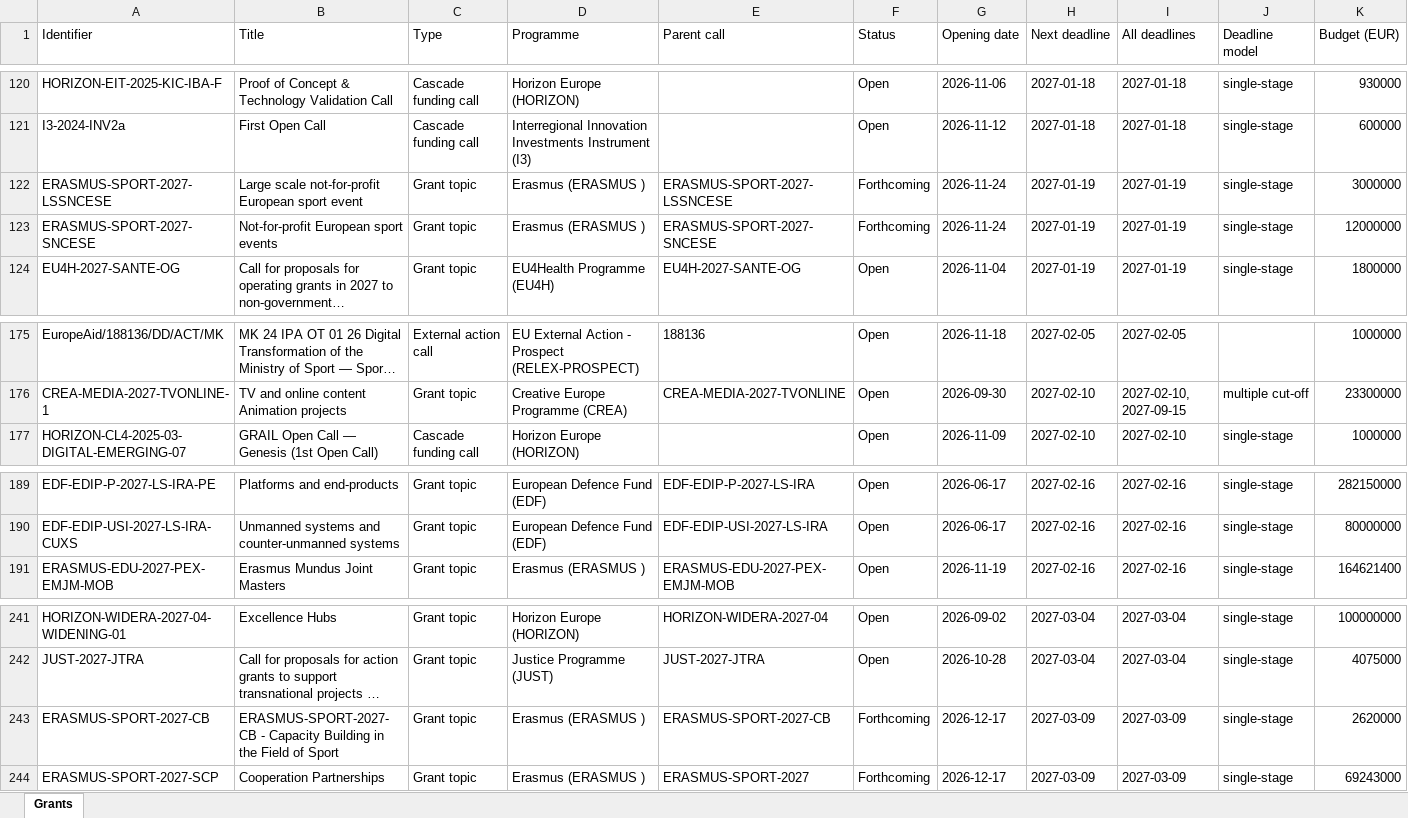
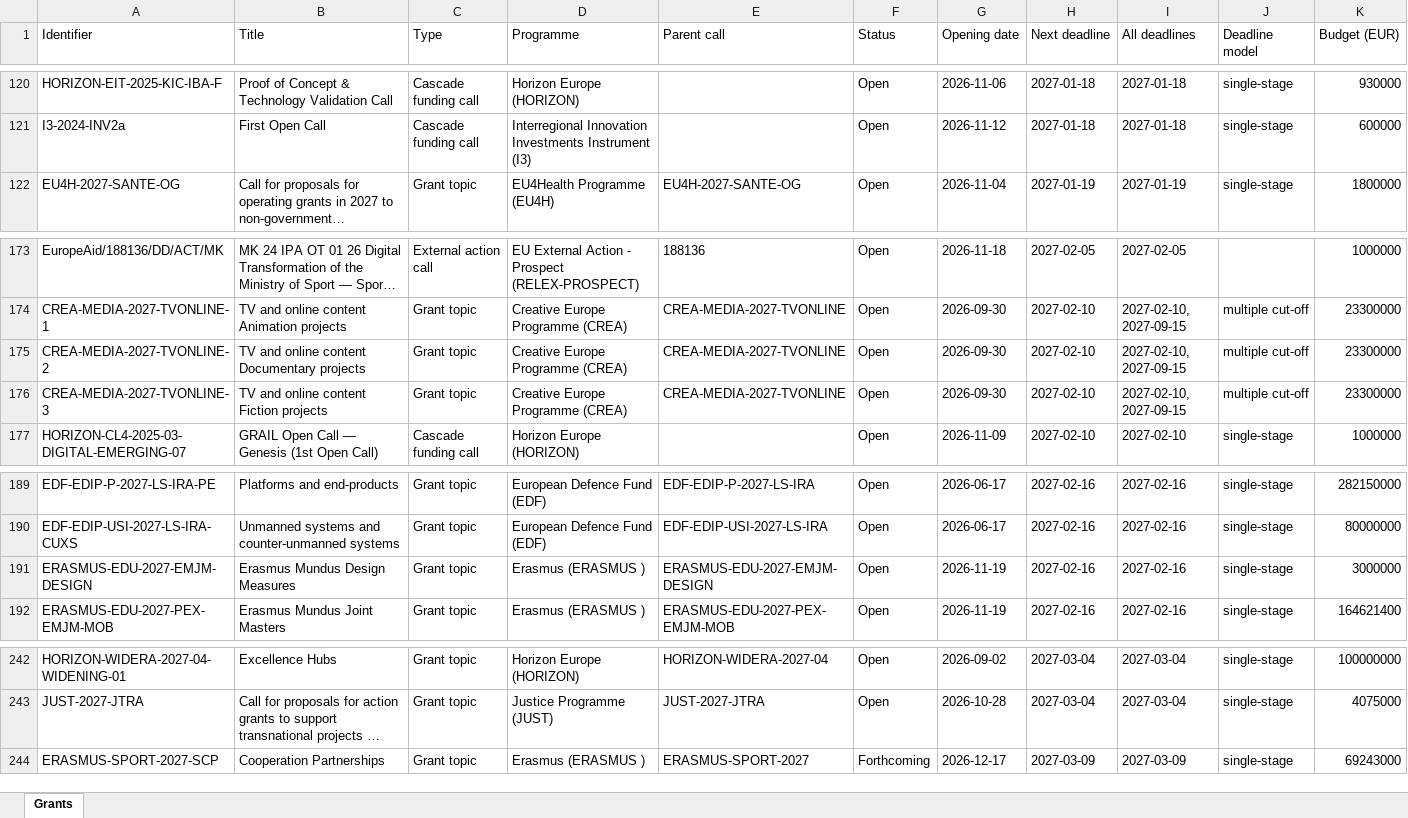
Before and after one commit to shivanshfv/eucommissiongrantsearch, an Excel workbook: docs/data/grants.xlsx, sheet Grants, drawn as a sheet; only a part is shown, gaps mark what is left out; long unchanged cells end in …; values as stored, in another font and other column widths than the file's, no borders; removed rows and columns are numbered as before the commit, all else as after; rows hold the shown columns only; the diff names each change by its address in the sheet, - before the commit and + after, or states it on an @@ line.

```diff
--- a/docs/data/grants.xlsx (sheet Grants)
+++ b/docs/data/grants.xlsx (sheet Grants)
-row 122: ERASMUS-SPORT-2027-LSSNCESE | Large scale not-for-profit European sport event | Grant topic | Erasmus (ERASMUS ) | ERASMUS-SPORT-2027-LSSNCESE | Forthcoming | 2026-11-24 | 2027-01-19 | 2027-01-19 | single-stage | 3000000
-row 123: ERASMUS-SPORT-2027-SNCESE | Not-for-profit European sport events | Grant topic | Erasmus (ERASMUS ) | ERASMUS-SPORT-2027-SNCESE | Forthcoming | 2026-11-24 | 2027-01-19 | 2027-01-19 | single-stage | 12000000
+row 175: CREA-MEDIA-2027-TVONLINE-2 | TV and online content Documentary projects | Grant topic | Creative Europe Programme (CREA) | CREA-MEDIA-2027-TVONLINE | Open | 2026-09-30 | 2027-02-10 | 2027-02-10, 2027-09-15 | multiple cut-off | 23300000
+row 176: CREA-MEDIA-2027-TVONLINE-3 | TV and online content Fiction projects | Grant topic | Creative Europe Programme (CREA) | CREA-MEDIA-2027-TVONLINE | Open | 2026-09-30 | 2027-02-10 | 2027-02-10, 2027-09-15 | multiple cut-off | 23300000
+row 191: ERASMUS-EDU-2027-EMJM-DESIGN | Erasmus Mundus Design Measures | Grant topic | Erasmus (ERASMUS ) | ERASMUS-EDU-2027-EMJM-DESIGN | Open | 2026-11-19 | 2027-02-16 | 2027-02-16 | single-stage | 3000000
-row 243: ERASMUS-SPORT-2027-CB | ERASMUS-SPORT-2027-CB - Capacity Building in the Field of Sport | Grant topic | Erasmus (ERASMUS ) | ERASMUS-SPORT-2027-CB | Forthcoming | 2026-12-17 | 2027-03-09 | 2027-03-09 | single-stage | 2620000
```
Also changed, not shown: 2 other files.
